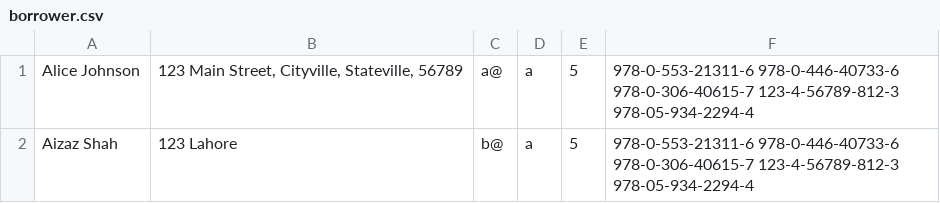
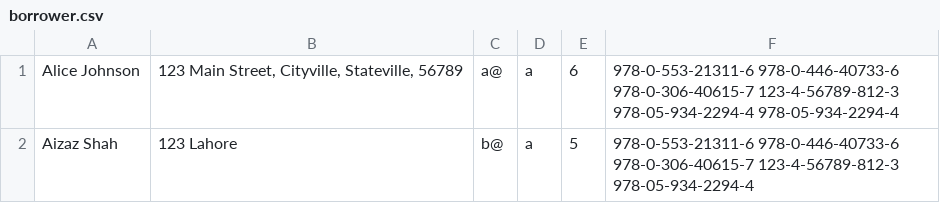
Before and after one commit to MuhammadAizazA/Library-Managment-System, a CSV file: Data/borrower.csv, drawn as a sheet.

```diff
--- a/Data/borrower.csv
+++ b/Data/borrower.csv
@@ -1,2 +1,2 @@
-Alice Johnson,"123 Main Street, Cityville, Stateville, 56789",a@,a,5,978-0-553-21311-6 978-0-446-40733-6 978-0-306-40615-7 123-4-56789-812-3 978-05-934-2294-4
+Alice Johnson,"123 Main Street, Cityville, Stateville, 56789",a@,a,6,978-0-553-21311-6 978-0-446-40733-6 978-0-306-40615-7 123-4-56789-812-3 978-05-934-2294-4 978-05-934-2294-4
 Aizaz Shah,123 Lahore,b@,a,5,978-0-553-21311-6 978-0-446-40733-6 978-0-306-40615-7 123-4-56789-812-3 978-05-934-2294-4
```
Also changed, not shown: 2 other files.
